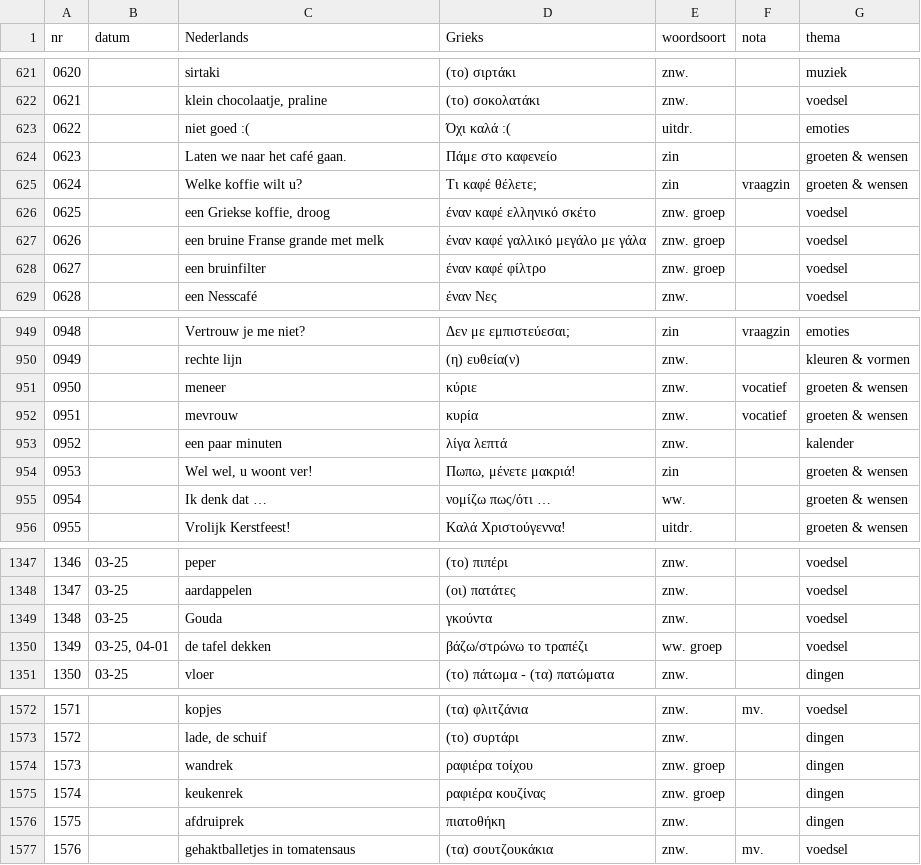
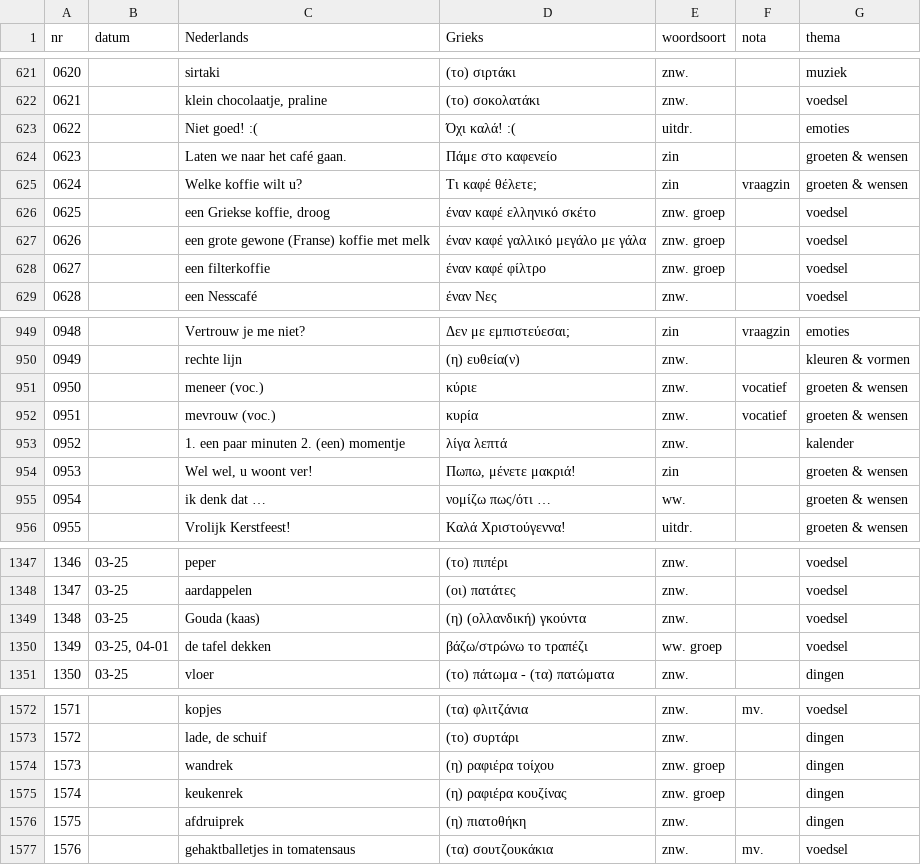
Before and after one commit to rhythmus/lexilogio, a CSV file: lexilogio.csv, drawn as a sheet; only a part is shown, gaps mark what is left out; the diff covers the shown part only.

```diff
--- a/lexilogio.csv
+++ b/lexilogio.csv
@@ -622,3 +622,3 @@ nr;datum;Nederlands;Grieks;woordsoort;nota;thema
 0621;;klein chocolaatje, praline;(το) σοκολατάκι;znw.;;voedsel
-0622;;niet goed :(;Όχι καλά :(;uitdr.;;emoties
+0622;;Niet goed! :(;Όχι καλά! :(;uitdr.;;emoties
 0623;;Laten we naar het café gaan.;Πάμε στο καφενείο;zin;;groeten & wensen
@@ -626,4 +626,4 @@ nr;datum;Nederlands;Grieks;woordsoort;nota;thema
 0625;;een Griekse koffie, droog;έναν καφέ ελληνικό σκέτο;znw. groep;;voedsel
-0626;;een bruine Franse grande met melk;έναν καφέ γαλλικό μεγάλο με γάλα;znw. groep;;voedsel
-0627;;een bruinfilter;έναν καφέ φίλτρο;znw. groep;;voedsel
+0626;;een grote gewone (Franse) koffie met melk;έναν καφέ γαλλικό μεγάλο με γάλα;znw. groep;;voedsel
+0627;;een filterkoffie;έναν καφέ φίλτρο;znw. groep;;voedsel
 0628;;een Nesscafé;έναν Νες;znw.;;voedsel
@@ -950,7 +950,7 @@ nr;datum;Nederlands;Grieks;woordsoort;nota;thema
 0949;;rechte lijn;(η) ευθεία(ν);znw.;;kleuren & vormen
-0950;;meneer;κύριε;znw.;vocatief;groeten & wensen
-0951;;mevrouw;κυρία;znw.;vocatief;groeten & wensen
-0952;;een paar minuten;λίγα λεπτά;znw.;;kalender
+0950;;meneer (voc.);κύριε;znw.;vocatief;groeten & wensen
+0951;;mevrouw (voc.);κυρία;znw.;vocatief;groeten & wensen
+0952;;1. een paar minuten 2. (een) momentje;λίγα λεπτά;znw.;;kalender
 0953;;Wel wel, u woont ver!;Πωπω, μένετε μακριά!;zin;;groeten & wensen
-0954;;Ik denk dat …;νομίζω πως/ότι …;ww.;;groeten & wensen
+0954;;ik denk dat …;νομίζω πως/ότι …;ww.;;groeten & wensen
 0955;;Vrolijk Kerstfeest!;Καλά Χριστούγεννα!;uitdr.;;groeten & wensen
@@ -1348,3 +1348,3 @@ nr;datum;Nederlands;Grieks;woordsoort;nota;thema
 1347;03-25;aardappelen;(οι) πατάτες;znw.;;voedsel
-1348;03-25;Gouda;γκούντα;znw.;;voedsel
+1348;03-25;Gouda (kaas);(η) (ολλανδική) γκούντα;znw.;;voedsel
 1349;03-25, 04-01;de tafel dekken;βάζω/στρώνω το τραπέζι;ww. groep;;voedsel
@@ -1573,5 +1573,5 @@ nr;datum;Nederlands;Grieks;woordsoort;nota;thema
 1572;;lade, de schuif;(το) συρτάρι;znw.;;dingen
-1573;;wandrek;ραφιέρα τοίχου;znw. groep;;dingen
-1574;;keukenrek;ραφιέρα κουζίνας;znw. groep;;dingen
-1575;;afdruiprek;πιατοθήκη;znw.;;dingen
+1573;;wandrek;(η) ραφιέρα τοίχου;znw. groep;;dingen
+1574;;keukenrek;(η) ραφιέρα κουζίνας;znw. groep;;dingen
+1575;;afdruiprek;(η) πιατοθήκη;znw.;;dingen
 1576;;gehaktballetjes in tomatensaus;(τα) σουτζουκάκια;znw.;mv.;voedsel
```
Also changed, not shown: 29 edited cells elsewhere in this file.
